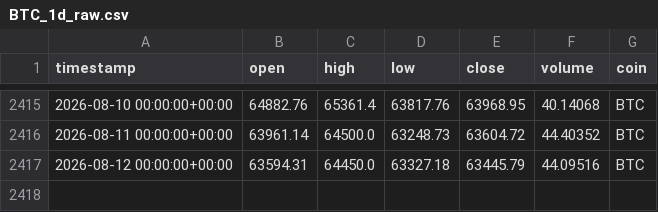
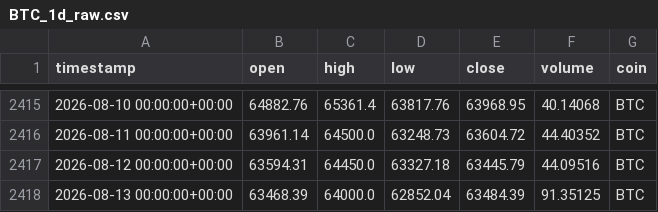
Before and after one commit to Vicems019/TFM-NeuroQuant, a CSV file: data/raw/BTC_1d_raw.csv, drawn as a sheet; only a part is shown, gaps mark what is left out; the diff names each change by its address in the sheet, - before the commit and + after, or states it on an @@ line.

```diff
--- a/data/raw/BTC_1d_raw.csv
+++ b/data/raw/BTC_1d_raw.csv
+row 2418: 2026-08-13 00:00:00+00:00 | 63468.39 | 64000.0 | 62852.04 | 63484.39 | 91.35125 | BTC
```
Also changed, not shown: data/raw/AVAX_1d_raw.csv, data/raw/ETH_1d_raw.csv, 9 other files.
